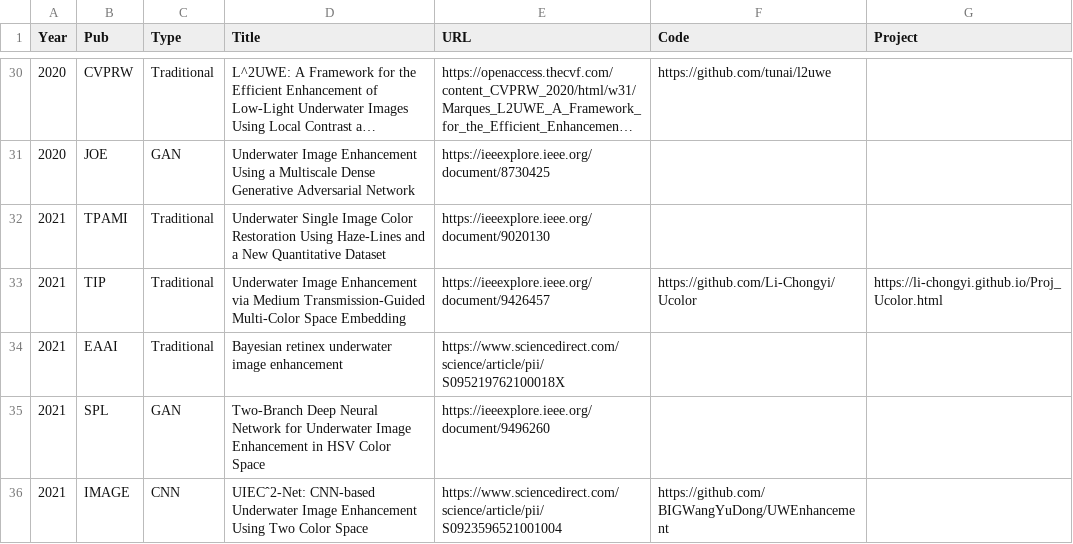
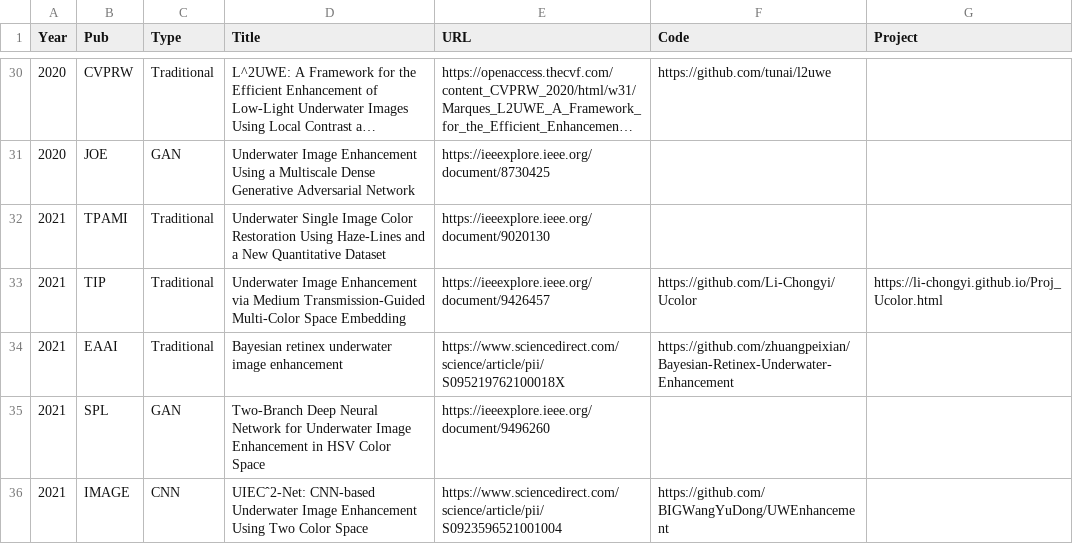
Before and after one commit to fansuregrin/Awesome-UIE, a CSV file: .dev_scripts/collection.csv, drawn as a sheet; only a part is shown, gaps mark what is left out; long unchanged cells end in ….

```diff
--- a/.dev_scripts/collection.csv
+++ b/.dev_scripts/collection.csv
@@ -33,3 +33,3 @@ Year,Pub,Type,Title,URL,Code,Project
 2021,TIP,Traditional,Underwater Image Enhancement via Medium Transmission-Guided Multi-Color Space Embedding,https://ieeexplore.ieee.org/document/9426457,https://github.com/Li-Chongyi/Ucolor,https://li-chongyi.github.io/Proj_Ucolor.html
-2021,EAAI,Traditional,Bayesian retinex underwater image enhancement,https://www.sciencedirect.com/science/article/pii/S095219762100018X,,
+2021,EAAI,Traditional,Bayesian retinex underwater image enhancement,https://www.sciencedirect.com/science/article/pii/S095219762100018X,https://github.com/zhuangpeixian/Bayesian-Retinex-Underwater-Enhancement,
 2021,SPL,GAN,Two-Branch Deep Neural Network for Underwater Image Enhancement in HSV Color Space,https://ieeexplore.ieee.org/document/9496260,,
```
Also changed, not shown: 1 other file.
